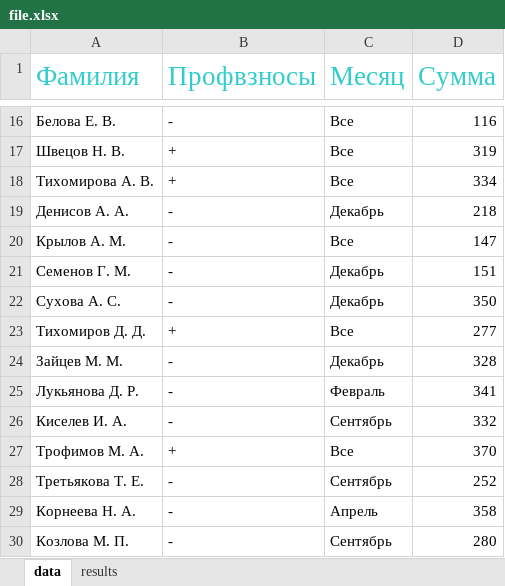
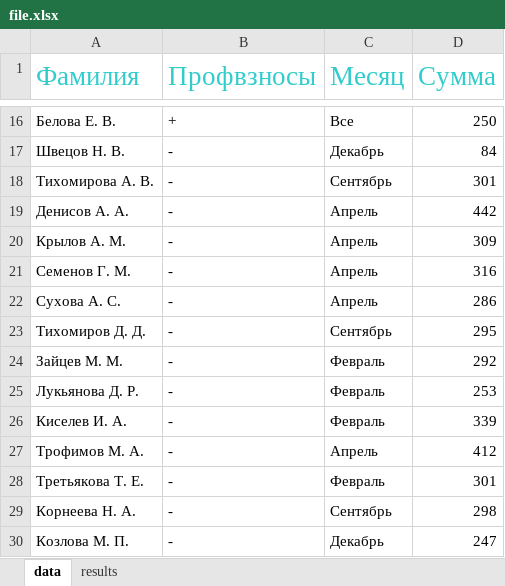
Before and after one commit to Pogrebnyak-m/Python, an Excel workbook: file.xlsx, sheet data, drawn as a sheet; only a part is shown, gaps mark what is left out; values as stored, in another font and other column widths than the file's, no borders; the diff covers the shown part only; the diff names each change by its address in the sheet, - before the commit and + after, or states it on an @@ line.

```diff
--- a/file.xlsx (sheet data)
+++ b/file.xlsx (sheet data)
-B16 (Профвзносы): -
+B16 (Профвзносы): +
-D16 (Сумма): 116
+D16 (Сумма): 250
-B17:B18 (Профвзносы): +
+B17:B18 (Профвзносы): -
-C17 (Месяц): Все
+C17 (Месяц): Декабрь
-D17 (Сумма): 319
+D17 (Сумма): 84
-C18 (Месяц): Все
+C18 (Месяц): Сентябрь
-D18 (Сумма): 334
+D18 (Сумма): 301
-C19 (Месяц): Декабрь
+C19 (Месяц): Апрель
-D19 (Сумма): 218
+D19 (Сумма): 442
-C20 (Месяц): Все
+C20 (Месяц): Апрель
-D20 (Сумма): 147
+D20 (Сумма): 309
-C21:C22 (Месяц): Декабрь
+C21:C22 (Месяц): Апрель
-D21 (Сумма): 151
+D21 (Сумма): 316
-D22 (Сумма): 350
+D22 (Сумма): 286
-B23 (Профвзносы): +
+B23 (Профвзносы): -
-C23 (Месяц): Все
+C23 (Месяц): Сентябрь
-D23 (Сумма): 277
+D23 (Сумма): 295
-C24 (Месяц): Декабрь
+C24 (Месяц): Февраль
-D24 (Сумма): 328
+D24 (Сумма): 292
-D25 (Сумма): 341
+D25 (Сумма): 253
-C26 (Месяц): Сентябрь
+C26 (Месяц): Февраль
-D26 (Сумма): 332
+D26 (Сумма): 339
-B27 (Профвзносы): +
+B27 (Профвзносы): -
-C27 (Месяц): Все
+C27 (Месяц): Апрель
-D27 (Сумма): 370
+D27 (Сумма): 412
-C28 (Месяц): Сентябрь
+C28 (Месяц): Февраль
-D28 (Сумма): 252
+D28 (Сумма): 301
-C29 (Месяц): Апрель
+C29 (Месяц): Сентябрь
-D29 (Сумма): 358
+D29 (Сумма): 298
-C30 (Месяц): Сентябрь
+C30 (Месяц): Декабрь
-D30 (Сумма): 280
+D30 (Сумма): 247
```
Also changed, not shown: 31 edited cells elsewhere in this sheet, sheet results, 1 other file.
